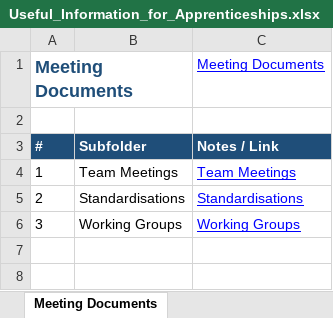
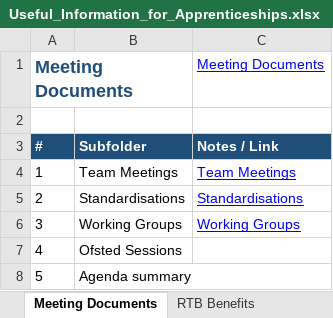
Before and after one commit to JanetteH-RTB/Apprenticeships, an Excel workbook: Useful_Information_for_Apprenticeships.xlsx, sheet Meeting Documents, drawn as a sheet; values as stored, in another font and other column widths than the file's, no borders; the diff names each change by its address in the sheet, - before the commit and + after, or states it on an @@ line.

Commit message:
Add files via upload

```diff
--- a/Useful_Information_for_Apprenticeships.xlsx (sheet Meeting Documents)
+++ b/Useful_Information_for_Apprenticeships.xlsx (sheet Meeting Documents)
+sheet tab: RTB Benefits
+row 7: 4 | Ofsted Sessions
+row 8: 5 | Agenda summary
```
